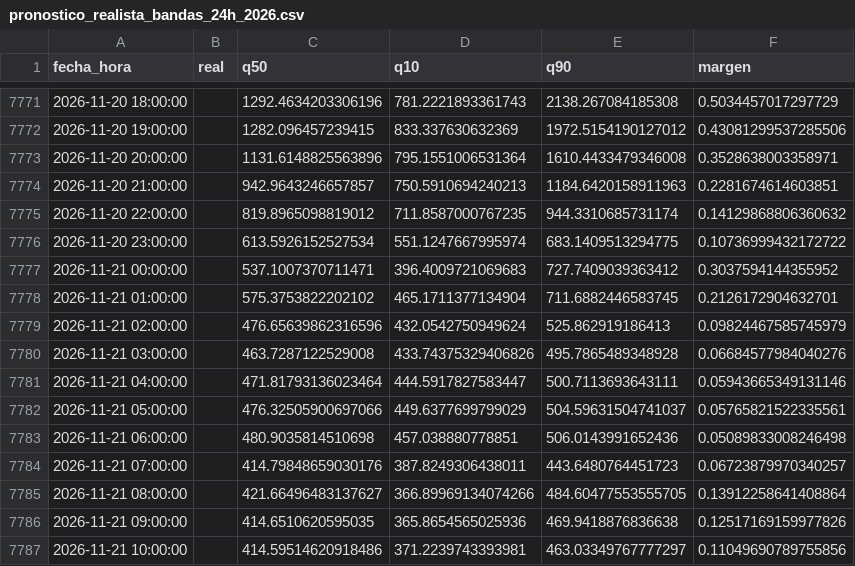
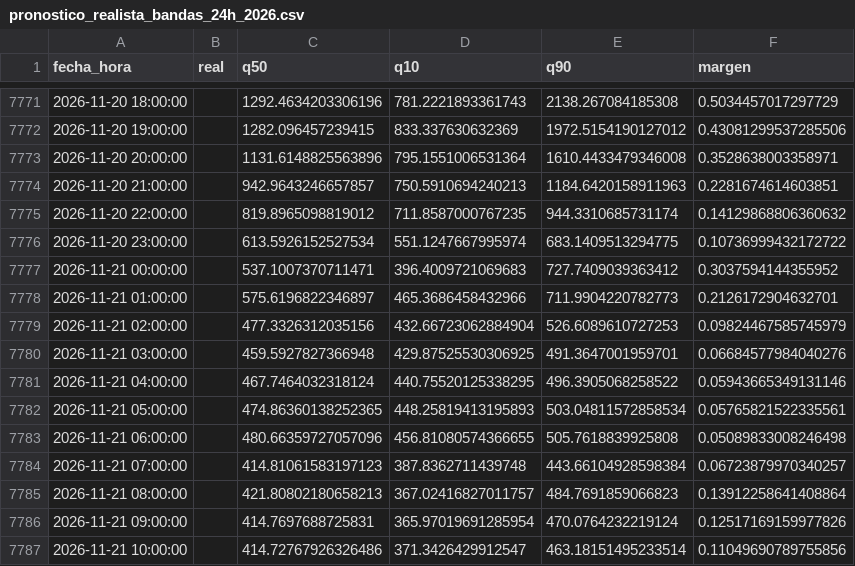
Before and after one commit to Ziskito/xm-spot-price-predictor, a CSV file: data/processed/resultados/pronostico_realista_bandas_24h_2026.csv, drawn as a sheet; only a part is shown, gaps mark what is left out; the diff covers the shown part only.

```diff
--- a/data/processed/resultados/pronostico_realista_bandas_24h_2026.csv
+++ b/data/processed/resultados/pronostico_realista_bandas_24h_2026.csv
@@ -7777,11 +7777,11 @@ fecha_hora,real,q50,q10,q90,margen
 2026-11-21 00:00:00,,537.1007370711471,396.4009721069683,727.7409039363412,0.3037594144355952
-2026-11-21 01:00:00,,575.3753822202102,465.1711377134904,711.6882446583745,0.2126172904632701
-2026-11-21 02:00:00,,476.65639862316596,432.0542750949624,525.862919186413,0.09824467585745979
-2026-11-21 03:00:00,,463.7287122529008,433.74375329406826,495.7865489348928,0.06684577984040276
-2026-11-21 04:00:00,,471.81793136023464,444.5917827583447,500.7113693643111,0.05943665349131146
-2026-11-21 05:00:00,,476.32505900697066,449.6377699799029,504.59631504741037,0.05765821522335561
-2026-11-21 06:00:00,,480.9035814510698,457.038880778851,506.0143991652436,0.05089833008246498
-2026-11-21 07:00:00,,414.79848659030176,387.8249306438011,443.6480764451723,0.06723879970340257
-2026-11-21 08:00:00,,421.66496483137627,366.89969134074266,484.60477553555705,0.13912258641408864
-2026-11-21 09:00:00,,414.6510620595035,365.8654565025936,469.9418876836638,0.12517169159977826
-2026-11-21 10:00:00,,414.59514620918486,371.2239743393981,463.03349767777297,0.11049690789755856
+2026-11-21 01:00:00,,575.6196822346897,465.3686458432966,711.9904220782773,0.2126172904632701
+2026-11-21 02:00:00,,477.3326312035156,432.66723062884904,526.6089610727253,0.09824467585745979
+2026-11-21 03:00:00,,459.5927827366948,429.87525530306925,491.3647001959701,0.06684577984040276
+2026-11-21 04:00:00,,467.7464032318124,440.75520125338295,496.3905068258522,0.05943665349131146
+2026-11-21 05:00:00,,474.86360138252365,448.25819413195893,503.04811572858534,0.05765821522335561
+2026-11-21 06:00:00,,480.66359727057096,456.81080574366655,505.7618839925808,0.05089833008246498
+2026-11-21 07:00:00,,414.81061583197123,387.8362711439748,443.66104928598384,0.06723879970340257
+2026-11-21 08:00:00,,421.80802180658213,367.02416827011757,484.7691859066823,0.13912258641408864
+2026-11-21 09:00:00,,414.7697688725831,365.97019691285954,470.0764232219124,0.12517169159977826
+2026-11-21 10:00:00,,414.72767926326486,371.3426429912547,463.18151495233514,0.11049690789755856
```
Also changed, not shown: 44 edited cells elsewhere in this file, data/processed/resultados/pronostico_realista_bandas_72h_2026.csv, 6 other files.
